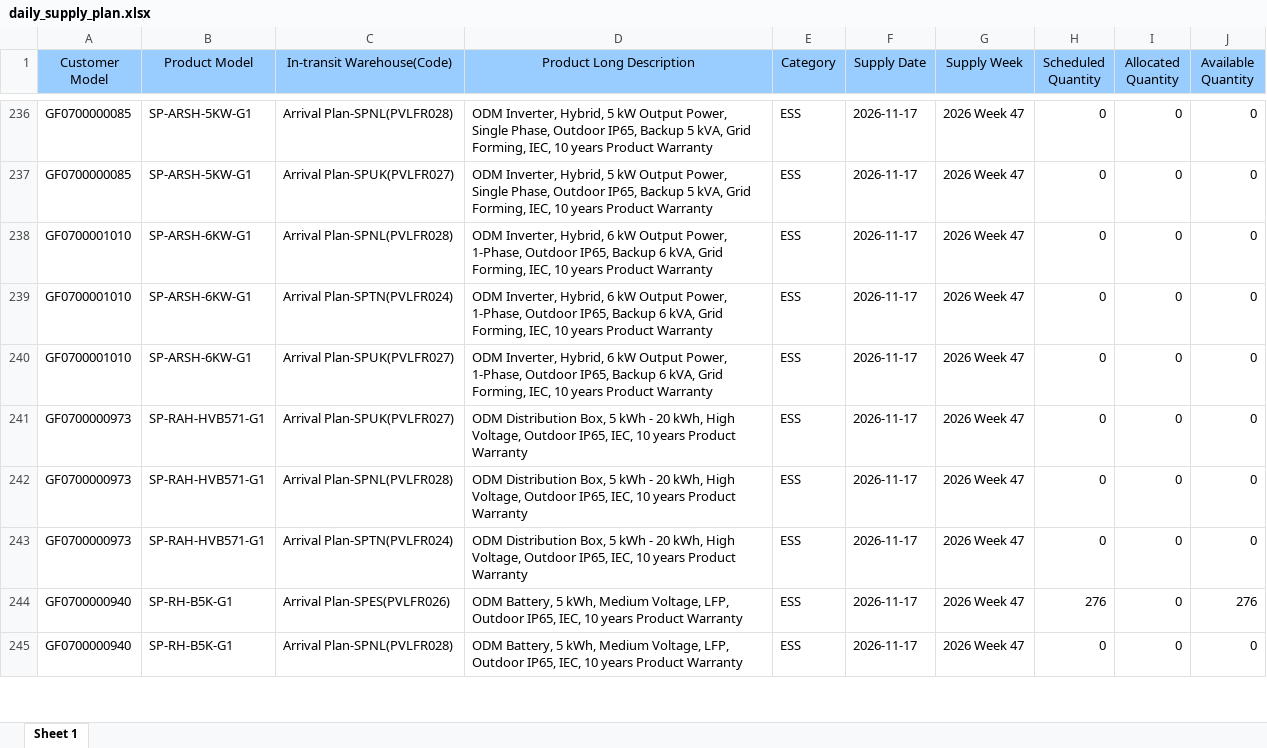
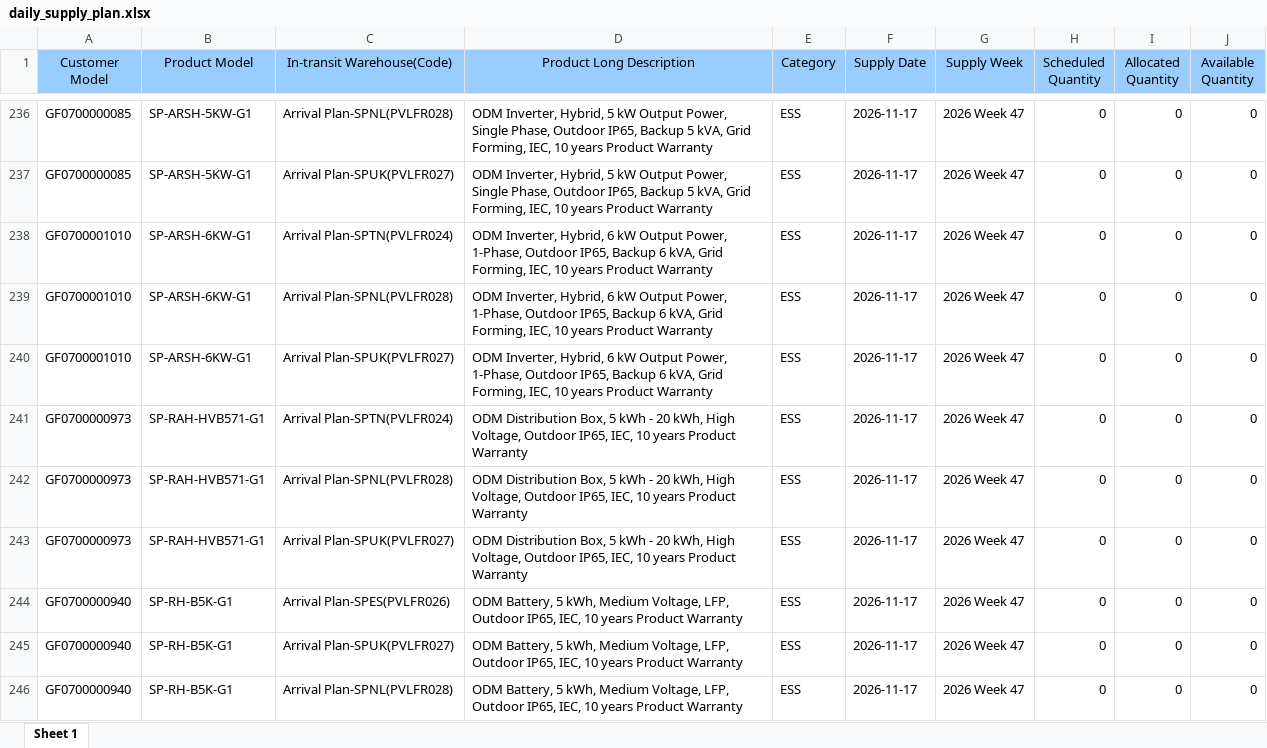
Before and after one commit to hantsuii/EUPV2026, an Excel workbook: templates/daily_supply_plan.xlsx, sheet Sheet 1, drawn as a sheet; only a part is shown, gaps mark what is left out; values as stored, in another font and other column widths than the file's, no borders; addresses are those after the commit; the diff covers the shown part only; the diff names each change by its address in the sheet, - before the commit and + after, or states it on an @@ line.

```diff
--- a/templates/daily_supply_plan.xlsx (sheet Sheet 1)
+++ b/templates/daily_supply_plan.xlsx (sheet Sheet 1)
@@ row 239 moved to row 238: GF0700001010 @@
@@ row 243 moved to row 241: GF0700000973 @@
+row 242: GF0700000973 | SP-RAH-HVB571-G1 | Arrival Plan-SPNL(PVLFR028) | ODM Distribution Box, 5 kWh - 20 kWh, High Voltage, Outdoor IP65, IEC, 10 years Product Warranty | ESS | 2026-11-17 | 2026 Week 47 | 0 | 0 | 0
-A244 (Customer Model): GF0700000973
+A244 (Customer Model): GF0700000940
-B244 (Product Model): SP-RAH-HVB571-G1
+B244 (Product Model): SP-RH-B5K-G1
-C244 (In-transit Warehouse(Code)): Arrival Plan-SPNL(PVLFR028)
+C244 (In-transit Warehouse(Code)): Arrival Plan-SPES(PVLFR026)
-D244 (Product Long Description): ODM Distribution Box, 5 kWh - 20 kWh, High Voltage, Outdoor IP65,…
+D244 (Product Long Description): ODM Battery, 5 kWh, Medium Voltage, LFP, Outdoor IP65,…
-C245 (In-transit Warehouse(Code)): Arrival Plan-SPES(PVLFR026)
+C245 (In-transit Warehouse(Code)): Arrival Plan-SPUK(PVLFR027)
-H245 (Scheduled Quantity): 276
+H245 (Scheduled Quantity): 0
-J245 (Available Quantity): 276
+J245 (Available Quantity): 0
```
Also changed, not shown: 9 added rows, 3 removed rows, 28 moved rows and 107 edited cells elsewhere in this sheet, templates/inventory.xlsx, 2 other files.
